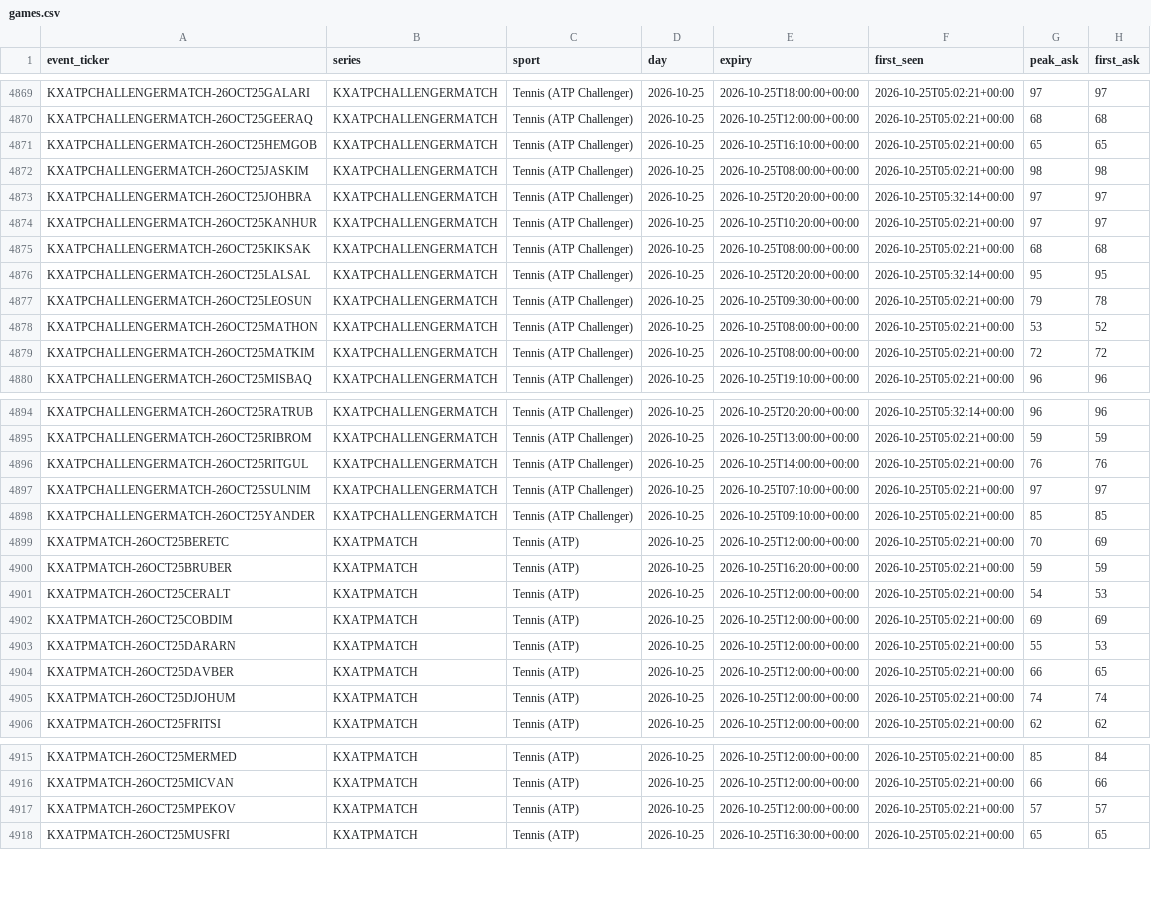
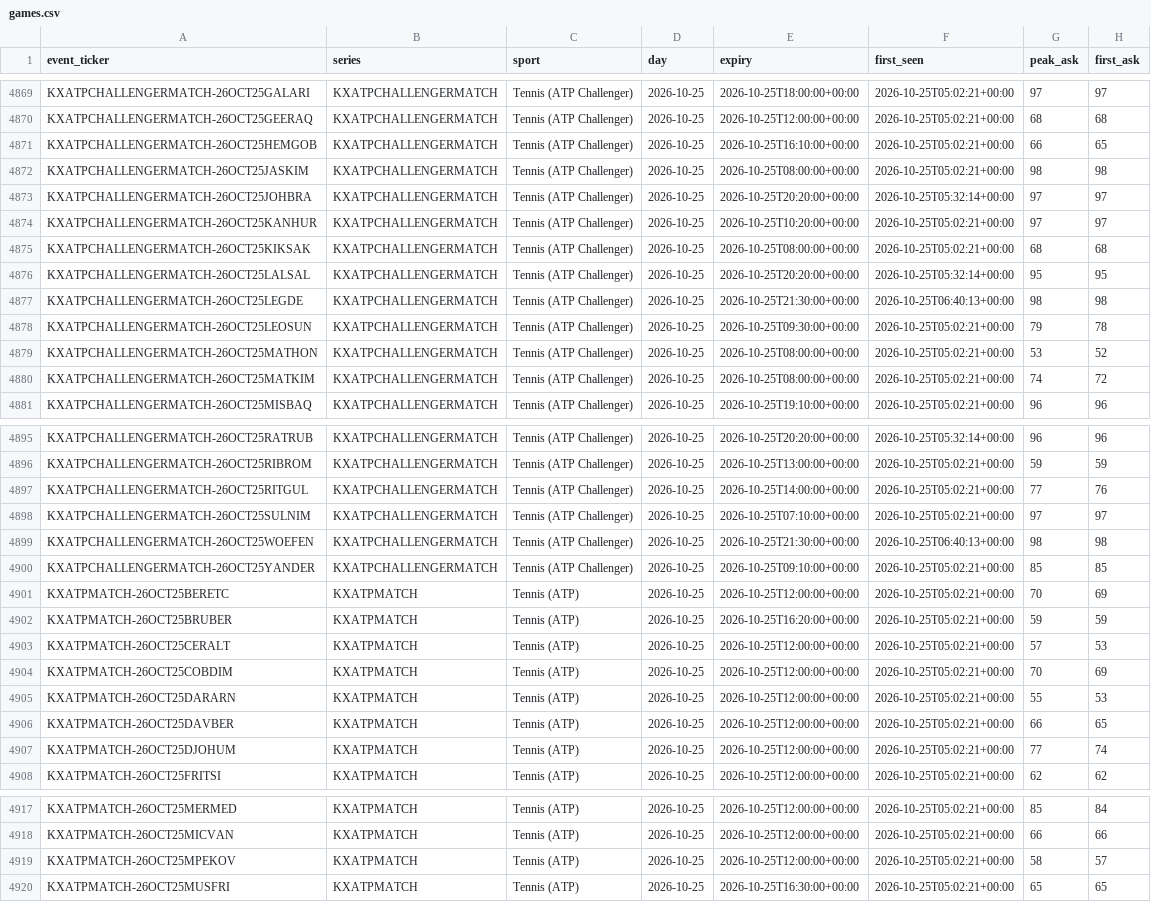
Before and after one commit to UseSoap/Kalshi-Scanner, a CSV file: data/games.csv, drawn as a sheet; only a part is shown, gaps mark what is left out; the diff covers the shown part only.

Commit message:
data: scan 2026-10-25T06:53Z

```diff
--- a/data/games.csv
+++ b/data/games.csv
@@ -4870,3 +4870,3 @@ KXATPCHALLENGERMATCH-26OCT25GALARI,KXATPCHALLENGERMATCH,Tennis (ATP Challenger),
 KXATPCHALLENGERMATCH-26OCT25GEERAQ,KXATPCHALLENGERMATCH,Tennis (ATP Challenger),2026-10-25,2026-10-25T12:00:00+00:00,2026-10-25T05:02:21+00:00,68,68
-KXATPCHALLENGERMATCH-26OCT25HEMGOB,KXATPCHALLENGERMATCH,Tennis (ATP Challenger),2026-10-25,2026-10-25T16:10:00+00:00,2026-10-25T05:02:21+00:00,65,65
+KXATPCHALLENGERMATCH-26OCT25HEMGOB,KXATPCHALLENGERMATCH,Tennis (ATP Challenger),2026-10-25,2026-10-25T16:10:00+00:00,2026-10-25T05:02:21+00:00,66,65
 KXATPCHALLENGERMATCH-26OCT25JASKIM,KXATPCHALLENGERMATCH,Tennis (ATP Challenger),2026-10-25,2026-10-25T08:00:00+00:00,2026-10-25T05:02:21+00:00,98,98
@@ -4876,5 +4876,6 @@ KXATPCHALLENGERMATCH-26OCT25KIKSAK,KXATPCHALLENGERMATCH,Tennis (ATP Challenger),
 KXATPCHALLENGERMATCH-26OCT25LALSAL,KXATPCHALLENGERMATCH,Tennis (ATP Challenger),2026-10-25,2026-10-25T20:20:00+00:00,2026-10-25T05:32:14+00:00,95,95
+KXATPCHALLENGERMATCH-26OCT25LEGDE,KXATPCHALLENGERMATCH,Tennis (ATP Challenger),2026-10-25,2026-10-25T21:30:00+00:00,2026-10-25T06:40:13+00:00,98,98
 KXATPCHALLENGERMATCH-26OCT25LEOSUN,KXATPCHALLENGERMATCH,Tennis (ATP Challenger),2026-10-25,2026-10-25T09:30:00+00:00,2026-10-25T05:02:21+00:00,79,78
 KXATPCHALLENGERMATCH-26OCT25MATHON,KXATPCHALLENGERMATCH,Tennis (ATP Challenger),2026-10-25,2026-10-25T08:00:00+00:00,2026-10-25T05:02:21+00:00,53,52
-KXATPCHALLENGERMATCH-26OCT25MATKIM,KXATPCHALLENGERMATCH,Tennis (ATP Challenger),2026-10-25,2026-10-25T08:00:00+00:00,2026-10-25T05:02:21+00:00,72,72
+KXATPCHALLENGERMATCH-26OCT25MATKIM,KXATPCHALLENGERMATCH,Tennis (ATP Challenger),2026-10-25,2026-10-25T08:00:00+00:00,2026-10-25T05:02:21+00:00,74,72
 KXATPCHALLENGERMATCH-26OCT25MISBAQ,KXATPCHALLENGERMATCH,Tennis (ATP Challenger),2026-10-25,2026-10-25T19:10:00+00:00,2026-10-25T05:02:21+00:00,96,96
@@ -4895,4 +4896,5 @@ KXATPCHALLENGERMATCH-26OCT25RATRUB,KXATPCHALLENGERMATCH,Tennis (ATP Challenger),
 KXATPCHALLENGERMATCH-26OCT25RIBROM,KXATPCHALLENGERMATCH,Tennis (ATP Challenger),2026-10-25,2026-10-25T13:00:00+00:00,2026-10-25T05:02:21+00:00,59,59
-KXATPCHALLENGERMATCH-26OCT25RITGUL,KXATPCHALLENGERMATCH,Tennis (ATP Challenger),2026-10-25,2026-10-25T14:00:00+00:00,2026-10-25T05:02:21+00:00,76,76
+KXATPCHALLENGERMATCH-26OCT25RITGUL,KXATPCHALLENGERMATCH,Tennis (ATP Challenger),2026-10-25,2026-10-25T14:00:00+00:00,2026-10-25T05:02:21+00:00,77,76
 KXATPCHALLENGERMATCH-26OCT25SULNIM,KXATPCHALLENGERMATCH,Tennis (ATP Challenger),2026-10-25,2026-10-25T07:10:00+00:00,2026-10-25T05:02:21+00:00,97,97
+KXATPCHALLENGERMATCH-26OCT25WOEFEN,KXATPCHALLENGERMATCH,Tennis (ATP Challenger),2026-10-25,2026-10-25T21:30:00+00:00,2026-10-25T06:40:13+00:00,98,98
 KXATPCHALLENGERMATCH-26OCT25YANDER,KXATPCHALLENGERMATCH,Tennis (ATP Challenger),2026-10-25,2026-10-25T09:10:00+00:00,2026-10-25T05:02:21+00:00,85,85
@@ -4900,7 +4902,7 @@ KXATPMATCH-26OCT25BERETC,KXATPMATCH,Tennis (ATP),2026-10-25,2026-10-25T12:00:00+
 KXATPMATCH-26OCT25BRUBER,KXATPMATCH,Tennis (ATP),2026-10-25,2026-10-25T16:20:00+00:00,2026-10-25T05:02:21+00:00,59,59
-KXATPMATCH-26OCT25CERALT,KXATPMATCH,Tennis (ATP),2026-10-25,2026-10-25T12:00:00+00:00,2026-10-25T05:02:21+00:00,54,53
-KXATPMATCH-26OCT25COBDIM,KXATPMATCH,Tennis (ATP),2026-10-25,2026-10-25T12:00:00+00:00,2026-10-25T05:02:21+00:00,69,69
+KXATPMATCH-26OCT25CERALT,KXATPMATCH,Tennis (ATP),2026-10-25,2026-10-25T12:00:00+00:00,2026-10-25T05:02:21+00:00,57,53
+KXATPMATCH-26OCT25COBDIM,KXATPMATCH,Tennis (ATP),2026-10-25,2026-10-25T12:00:00+00:00,2026-10-25T05:02:21+00:00,70,69
 KXATPMATCH-26OCT25DARARN,KXATPMATCH,Tennis (ATP),2026-10-25,2026-10-25T12:00:00+00:00,2026-10-25T05:02:21+00:00,55,53
 KXATPMATCH-26OCT25DAVBER,KXATPMATCH,Tennis (ATP),2026-10-25,2026-10-25T12:00:00+00:00,2026-10-25T05:02:21+00:00,66,65
-KXATPMATCH-26OCT25DJOHUM,KXATPMATCH,Tennis (ATP),2026-10-25,2026-10-25T12:00:00+00:00,2026-10-25T05:02:21+00:00,74,74
+KXATPMATCH-26OCT25DJOHUM,KXATPMATCH,Tennis (ATP),2026-10-25,2026-10-25T12:00:00+00:00,2026-10-25T05:02:21+00:00,77,74
 KXATPMATCH-26OCT25FRITSI,KXATPMATCH,Tennis (ATP),2026-10-25,2026-10-25T12:00:00+00:00,2026-10-25T05:02:21+00:00,62,62
@@ -4916,3 +4918,3 @@ KXATPMATCH-26OCT25MERMED,KXATPMATCH,Tennis (ATP),2026-10-25,2026-10-25T12:00:00+
 KXATPMATCH-26OCT25MICVAN,KXATPMATCH,Tennis (ATP),2026-10-25,2026-10-25T12:00:00+00:00,2026-10-25T05:02:21+00:00,66,66
-KXATPMATCH-26OCT25MPEKOV,KXATPMATCH,Tennis (ATP),2026-10-25,2026-10-25T12:00:00+00:00,2026-10-25T05:02:21+00:00,57,57
+KXATPMATCH-26OCT25MPEKOV,KXATPMATCH,Tennis (ATP),2026-10-25,2026-10-25T12:00:00+00:00,2026-10-25T05:02:21+00:00,58,57
 KXATPMATCH-26OCT25MUSFRI,KXATPMATCH,Tennis (ATP),2026-10-25,2026-10-25T16:30:00+00:00,2026-10-25T05:02:21+00:00,65,65
```
Also changed, not shown: 17 edited cells elsewhere in this file, 3 other files.
